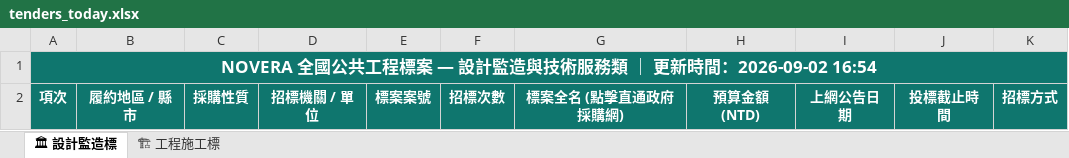
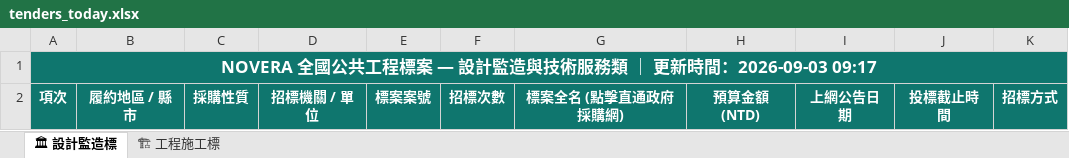
Before and after one commit to gardenai0222-a11y/NOVERA-20260830, an Excel workbook: tenders_today.xlsx, sheet 🏛 設計監造標, drawn as a sheet; values as stored, in another font and other column widths than the file's, no borders; the diff names each change by its address in the sheet, - before the commit and + after, or states it on an @@ line.

```diff
--- a/tenders_today.xlsx (sheet 🏛 設計監造標)
+++ b/tenders_today.xlsx (sheet 🏛 設計監造標)
-A1: …新時間：2026-09-02 16:54
+A1: …新時間：2026-09-03 09:17
```
Also changed, not shown: sheet 🏗 工程施工標, 今日政府電子採購網.xlsx, 2 other files.
